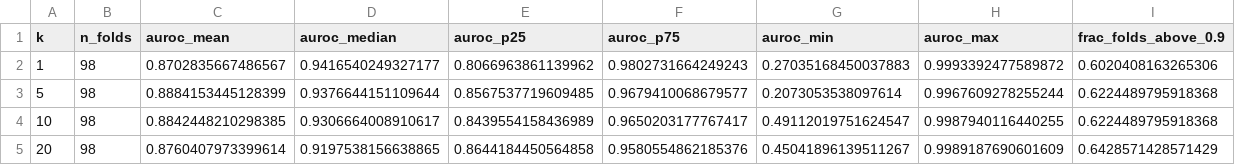
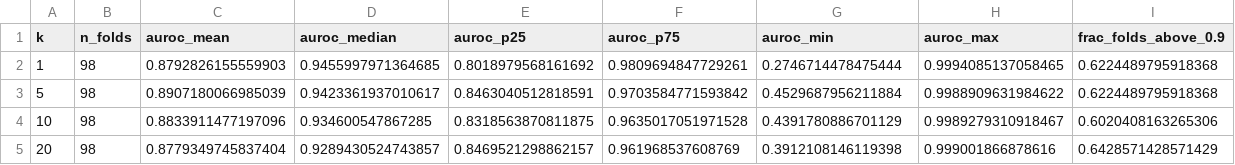
Before and after one commit to samhorsfield96/ALLCAPS_analysis_scripts, a CSV file: data/knn-sweep/k_sweep_summary.csv, drawn as a sheet; only a part is shown; the diff covers the shown part only.

```diff
--- a/data/knn-sweep/k_sweep_summary.csv
+++ b/data/knn-sweep/k_sweep_summary.csv
@@ -1,5 +1,5 @@
 k,n_folds,auroc_mean,auroc_median,auroc_p25,auroc_p75,auroc_min,auroc_max,frac_folds_above_0.9
-1,98,0.8702835667486567,0.9416540249327177,0.8066963861139962,0.9802731664249243,0.27035168450037883,0.9993392477589872,0.6020408163265306
-5,98,0.8884153445128399,0.9376644151109644,0.8567537719609485,0.9679410068679577,0.2073053538097614,0.9967609278255244,0.6224489795918368
-10,98,0.8842448210298385,0.9306664008910617,0.8439554158436989,0.9650203177767417,0.49112019751624547,0.9987940116440255,0.6224489795918368
-20,98,0.8760407973399614,0.9197538156638865,0.8644184450564858,0.9580554862185376,0.45041896139511267,0.9989187690601609,0.6428571428571429
+1,98,0.8792826155559903,0.9455997971364685,0.8018979568161692,0.9809694847729261,0.2746714478475444,0.9994085137058465,0.6224489795918368
+5,98,0.8907180066985039,0.9423361937010617,0.8463040512818591,0.9703584771593842,0.4529687956211884,0.9988909631984622,0.6224489795918368
+10,98,0.8833911477197096,0.934600547867285,0.8318563870811875,0.9635017051971528,0.4391780886701129,0.9989279310918467,0.6020408163265306
+20,98,0.8779349745837404,0.9289430524743857,0.8469521298862157,0.961968537608769,0.3912108146119398,0.999001866878616,0.6428571428571429
```
Also changed, not shown: 34 edited cells elsewhere in this file, data/knn-sweep/k_sweep_best_per_fold.csv, data/knn-sweep/k_sweep_per_fold.csv, 14 other files.
